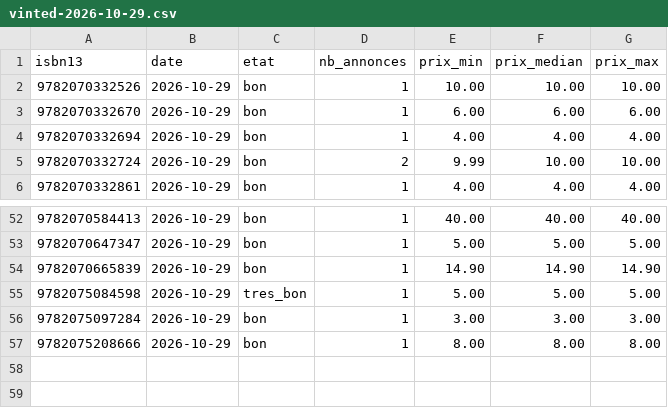
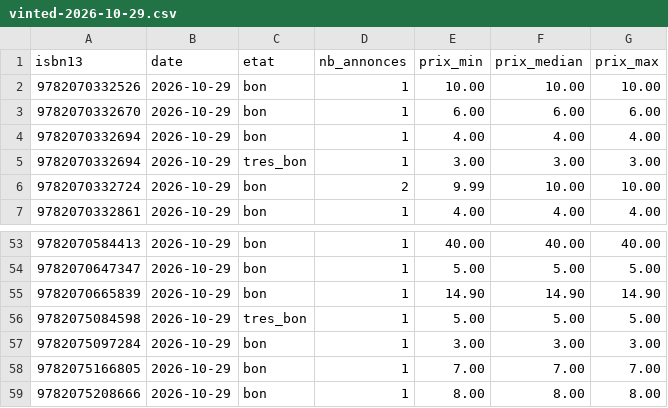
Before and after one commit to loliba92/LDVELH, a CSV file: data/raw/occasion/vinted-2026-10-29.csv, drawn as a sheet; only a part is shown, gaps mark what is left out; the diff names each change by its address in the sheet, - before the commit and + after, or states it on an @@ line.

```diff
--- a/data/raw/occasion/vinted-2026-10-29.csv
+++ b/data/raw/occasion/vinted-2026-10-29.csv
+row 5: 9782070332694 | 2026-10-29 | tres_bon | 1 | 3.00 | 3.00 | 3.00
+row 58: 9782075166805 | 2026-10-29 | bon | 1 | 7.00 | 7.00 | 7.00
```
Also changed, not shown: data/raw/occasion/annonces-vinted-2026-10-29.csv, 3 other files.
